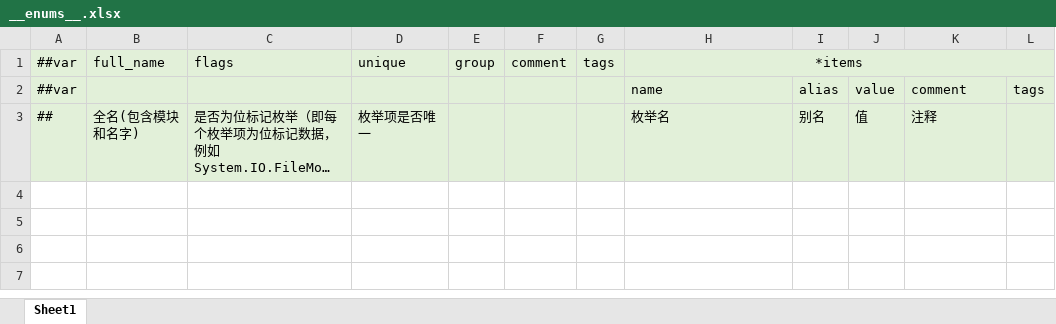
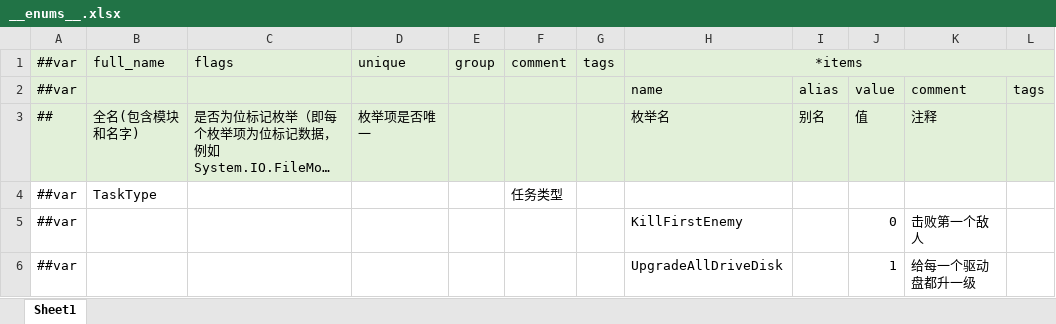
Before and after one commit to zeng-ss/UnderWorldTCP, an Excel workbook: LubanConfig/MiniTemplate/Datas/__enums__.xlsx, sheet Sheet1, drawn as a sheet; long unchanged cells end in …; values as stored, in another font and other column widths than the file's, no borders; the diff names each change by its address in the sheet, - before the commit and + after, or states it on an @@ line.

```diff
--- a/LubanConfig/MiniTemplate/Datas/__enums__.xlsx (sheet Sheet1)
+++ b/LubanConfig/MiniTemplate/Datas/__enums__.xlsx (sheet Sheet1)
-I1:L1 fill: #E2F0D9
+I1:L1 fill: none
+row 4: ##var | TaskType |  |  |  | 任务类型
+row 5: ##var |  |  |  |  |  |  | KillFirstEnemy |  | 0 | 击败第一个敌人
+row 6: ##var |  |  |  |  |  |  | UpgradeAllDriveDisk |  | 1 | 给每一个驱动盘都升一级
```
Also changed, not shown: LubanConfig/MiniTemplate/Datas/__beans__.xlsx, LubanConfig/MiniTemplate/Datas/__tables__.xlsx, 29 other files.
